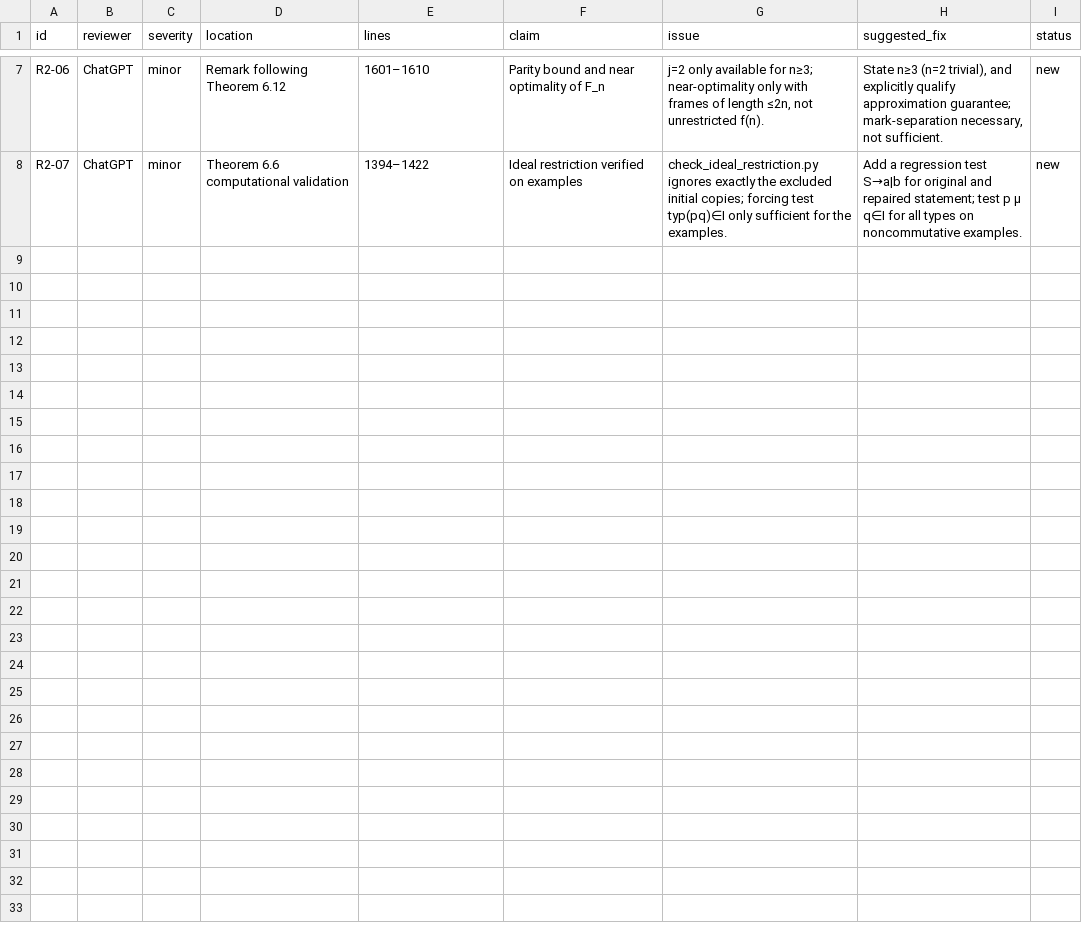
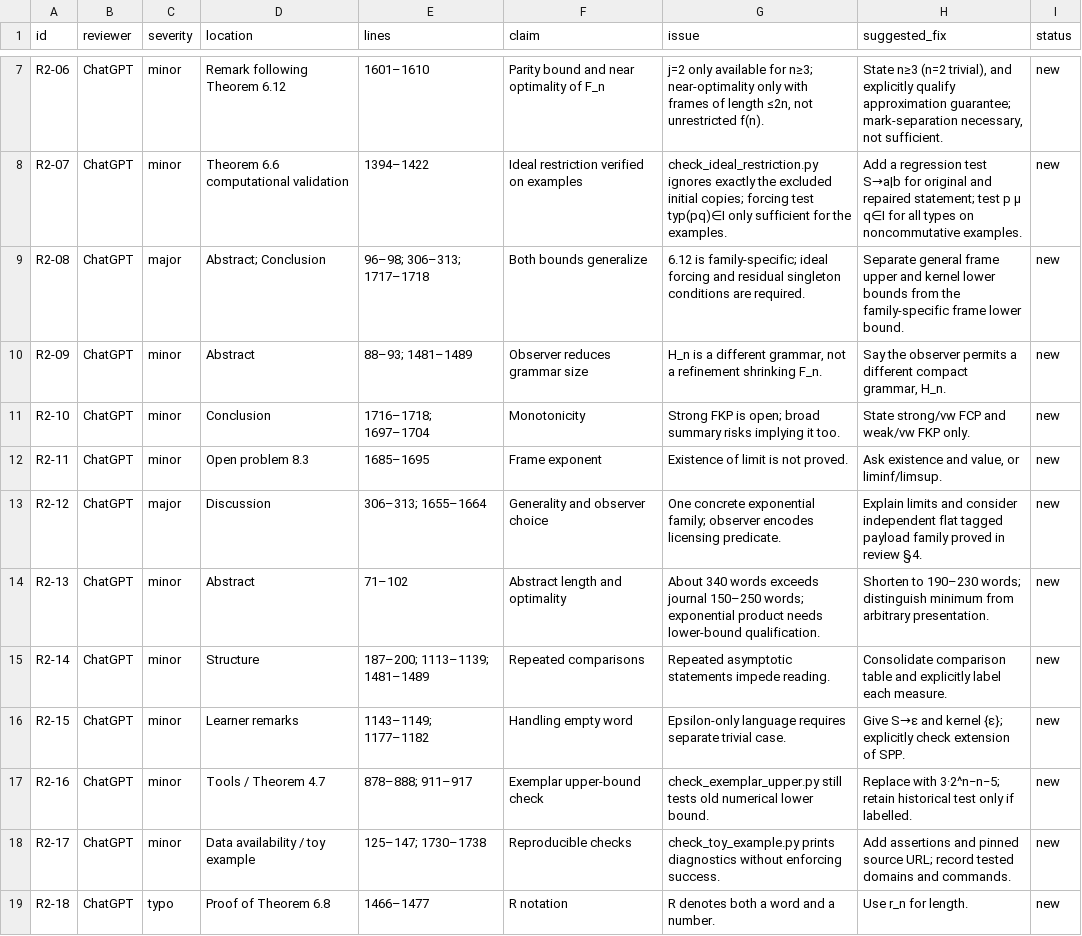
Before and after one commit to growupkuriyama-hub/Papers, a CSV file: 09_typed-fcp-fkp/research/external_review_2026-11-27_chatgpt_r2/findings.csv, drawn as a sheet; only a part is shown, gaps mark what is left out.

Commit message:
09 review (ChatGPT r2): claims, presentation findings and scores

```diff
--- a/09_typed-fcp-fkp/research/external_review_2026-11-27_chatgpt_r2/findings.csv
+++ b/09_typed-fcp-fkp/research/external_review_2026-11-27_chatgpt_r2/findings.csv
@@ -8 +8,12 @@
 "R2-07","ChatGPT","minor","Theorem 6.6 computational validation","1394–1422","Ideal restriction verified on examples","check_ideal_restriction.py ignores exactly the excluded initial copies; forcing test typ(pq)∈I only sufficient for the examples.","Add a regression test S→a|b for original and repaired statement; test p μ q∈I for all types on noncommutative examples.","new"
+"R2-08","ChatGPT","major","Abstract; Conclusion","96–98; 306–313; 1717–1718","Both bounds generalize","6.12 is family-specific; ideal forcing and residual singleton conditions are required.","Separate general frame upper and kernel lower bounds from the family-specific frame lower bound.","new"
+"R2-09","ChatGPT","minor","Abstract","88–93; 1481–1489","Observer reduces grammar size","H_n is a different grammar, not a refinement shrinking F_n.","Say the observer permits a different compact grammar, H_n.","new"
+"R2-10","ChatGPT","minor","Conclusion","1716–1718; 1697–1704","Monotonicity","Strong FKP is open; broad summary risks implying it too.","State strong/vw FCP and weak/vw FKP only.","new"
+"R2-11","ChatGPT","minor","Open problem 8.3","1685–1695","Frame exponent","Existence of limit is not proved.","Ask existence and value, or liminf/limsup.","new"
+"R2-12","ChatGPT","major","Discussion","306–313; 1655–1664","Generality and observer choice","One concrete exponential family; observer encodes licensing predicate.","Explain limits and consider independent flat tagged payload family proved in review §4.","new"
+"R2-13","ChatGPT","minor","Abstract","71–102","Abstract length and optimality","About 340 words exceeds journal 150–250 words; exponential product needs lower-bound qualification.","Shorten to 190–230 words; distinguish minimum from arbitrary presentation.","new"
+"R2-14","ChatGPT","minor","Structure","187–200; 1113–1139; 1481–1489","Repeated comparisons","Repeated asymptotic statements impede reading.","Consolidate comparison table and explicitly label each measure.","new"
+"R2-15","ChatGPT","minor","Learner remarks","1143–1149; 1177–1182","Handling empty word","Epsilon-only language requires separate trivial case.","Give S→ε and kernel {ε}; explicitly check extension of SPP.","new"
+"R2-16","ChatGPT","minor","Tools / Theorem 4.7","878–888; 911–917","Exemplar upper-bound check","check_exemplar_upper.py still tests old numerical lower bound.","Replace with 3·2^n−n−5; retain historical test only if labelled.","new"
+"R2-17","ChatGPT","minor","Data availability / toy example","125–147; 1730–1738","Reproducible checks","check_toy_example.py prints diagnostics without enforcing success.","Add assertions and pinned source URL; record tested domains and commands.","new"
+"R2-18","ChatGPT","typo","Proof of Theorem 6.8","1466–1477","R notation","R denotes both a word and a number.","Use r_n for length.","new"
```
Also changed, not shown: 2 other files.
